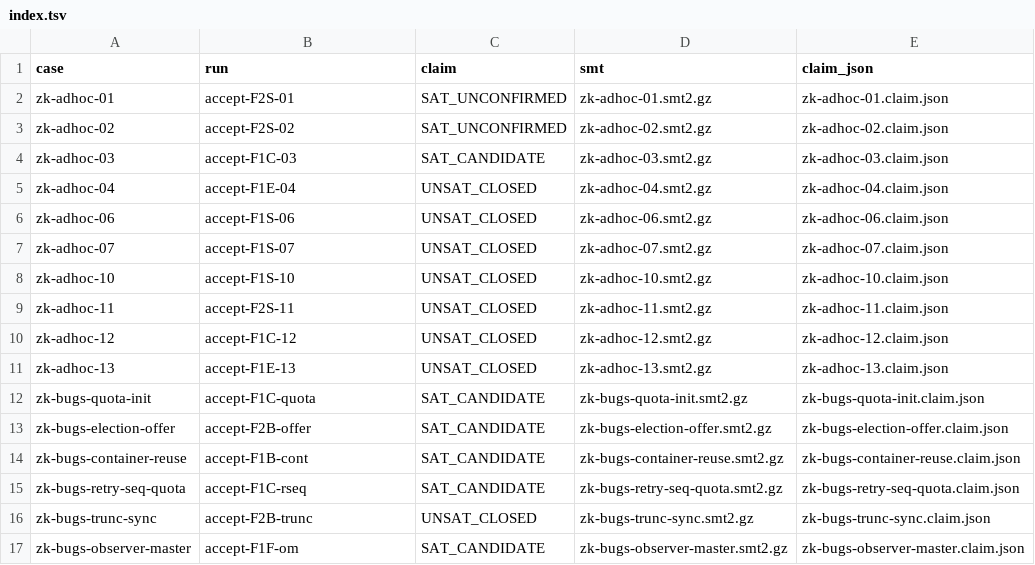
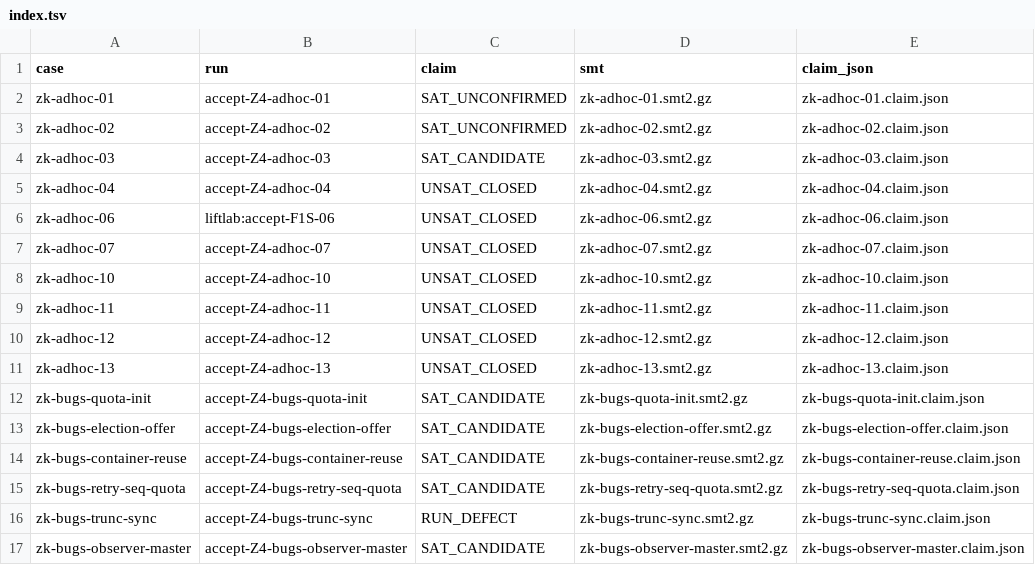
Before and after one commit to JHSUYU/GraphChecker, a TSV file: results/zookeeper/index.tsv, drawn as a sheet.

```diff
--- a/results/zookeeper/index.tsv
+++ b/results/zookeeper/index.tsv
@@ -1,17 +1,17 @@
 case	run	claim	smt	claim_json
-zk-adhoc-01	accept-F2S-01	SAT_UNCONFIRMED	zk-adhoc-01.smt2.gz	zk-adhoc-01.claim.json
-zk-adhoc-02	accept-F2S-02	SAT_UNCONFIRMED	zk-adhoc-02.smt2.gz	zk-adhoc-02.claim.json
-zk-adhoc-03	accept-F1C-03	SAT_CANDIDATE	zk-adhoc-03.smt2.gz	zk-adhoc-03.claim.json
-zk-adhoc-04	accept-F1E-04	UNSAT_CLOSED	zk-adhoc-04.smt2.gz	zk-adhoc-04.claim.json
-zk-adhoc-06	accept-F1S-06	UNSAT_CLOSED	zk-adhoc-06.smt2.gz	zk-adhoc-06.claim.json
-zk-adhoc-07	accept-F1S-07	UNSAT_CLOSED	zk-adhoc-07.smt2.gz	zk-adhoc-07.claim.json
-zk-adhoc-10	accept-F1S-10	UNSAT_CLOSED	zk-adhoc-10.smt2.gz	zk-adhoc-10.claim.json
-zk-adhoc-11	accept-F2S-11	UNSAT_CLOSED	zk-adhoc-11.smt2.gz	zk-adhoc-11.claim.json
-zk-adhoc-12	accept-F1C-12	UNSAT_CLOSED	zk-adhoc-12.smt2.gz	zk-adhoc-12.claim.json
-zk-adhoc-13	accept-F1E-13	UNSAT_CLOSED	zk-adhoc-13.smt2.gz	zk-adhoc-13.claim.json
-zk-bugs-quota-init	accept-F1C-quota	SAT_CANDIDATE	zk-bugs-quota-init.smt2.gz	zk-bugs-quota-init.claim.json
-zk-bugs-election-offer	accept-F2B-offer	SAT_CANDIDATE	zk-bugs-election-offer.smt2.gz	zk-bugs-election-offer.claim.json
-zk-bugs-container-reuse	accept-F1B-cont	SAT_CANDIDATE	zk-bugs-container-reuse.smt2.gz	zk-bugs-container-reuse.claim.json
-zk-bugs-retry-seq-quota	accept-F1C-rseq	SAT_CANDIDATE	zk-bugs-retry-seq-quota.smt2.gz	zk-bugs-retry-seq-quota.claim.json
-zk-bugs-trunc-sync	accept-F2B-trunc	UNSAT_CLOSED	zk-bugs-trunc-sync.smt2.gz	zk-bugs-trunc-sync.claim.json
-zk-bugs-observer-master	accept-F1F-om	SAT_CANDIDATE	zk-bugs-observer-master.smt2.gz	zk-bugs-observer-master.claim.json
+zk-adhoc-01	accept-Z4-adhoc-01	SAT_UNCONFIRMED	zk-adhoc-01.smt2.gz	zk-adhoc-01.claim.json
+zk-adhoc-02	accept-Z4-adhoc-02	SAT_UNCONFIRMED	zk-adhoc-02.smt2.gz	zk-adhoc-02.claim.json
+zk-adhoc-03	accept-Z4-adhoc-03	SAT_CANDIDATE	zk-adhoc-03.smt2.gz	zk-adhoc-03.claim.json
+zk-adhoc-04	accept-Z4-adhoc-04	UNSAT_CLOSED	zk-adhoc-04.smt2.gz	zk-adhoc-04.claim.json
+zk-adhoc-06	liftlab:accept-F1S-06	UNSAT_CLOSED	zk-adhoc-06.smt2.gz	zk-adhoc-06.claim.json
+zk-adhoc-07	accept-Z4-adhoc-07	UNSAT_CLOSED	zk-adhoc-07.smt2.gz	zk-adhoc-07.claim.json
+zk-adhoc-10	accept-Z4-adhoc-10	UNSAT_CLOSED	zk-adhoc-10.smt2.gz	zk-adhoc-10.claim.json
+zk-adhoc-11	accept-Z4-adhoc-11	UNSAT_CLOSED	zk-adhoc-11.smt2.gz	zk-adhoc-11.claim.json
+zk-adhoc-12	accept-Z4-adhoc-12	UNSAT_CLOSED	zk-adhoc-12.smt2.gz	zk-adhoc-12.claim.json
+zk-adhoc-13	accept-Z4-adhoc-13	UNSAT_CLOSED	zk-adhoc-13.smt2.gz	zk-adhoc-13.claim.json
+zk-bugs-quota-init	accept-Z4-bugs-quota-init	SAT_CANDIDATE	zk-bugs-quota-init.smt2.gz	zk-bugs-quota-init.claim.json
+zk-bugs-election-offer	accept-Z4-bugs-election-offer	SAT_CANDIDATE	zk-bugs-election-offer.smt2.gz	zk-bugs-election-offer.claim.json
+zk-bugs-container-reuse	accept-Z4-bugs-container-reuse	SAT_CANDIDATE	zk-bugs-container-reuse.smt2.gz	zk-bugs-container-reuse.claim.json
+zk-bugs-retry-seq-quota	accept-Z4-bugs-retry-seq-quota	SAT_CANDIDATE	zk-bugs-retry-seq-quota.smt2.gz	zk-bugs-retry-seq-quota.claim.json
+zk-bugs-trunc-sync	accept-Z4-bugs-trunc-sync	RUN_DEFECT	zk-bugs-trunc-sync.smt2.gz	zk-bugs-trunc-sync.claim.json
+zk-bugs-observer-master	accept-Z4-bugs-observer-master	SAT_CANDIDATE	zk-bugs-observer-master.smt2.gz	zk-bugs-observer-master.claim.json
```
Also changed, not shown: 39 other files.
